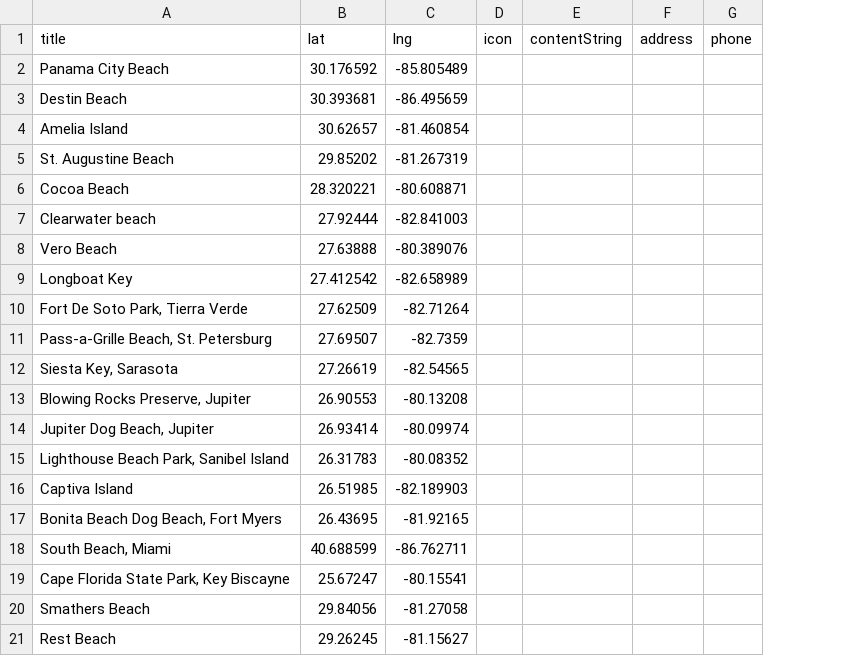
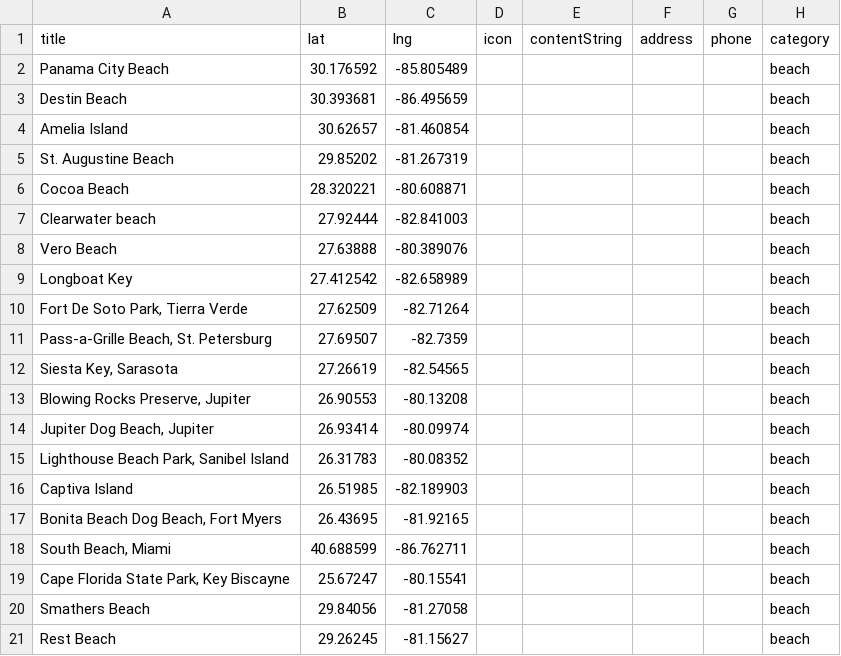
Before and after one commit to lamcnguyen89/Back-to-the-Basics, a CSV file: CSV/Beaches.csv, drawn as a sheet; the diff names each change by its address in the sheet, - before the commit and + after, or states it on an @@ line.

```diff
--- a/CSV/Beaches.csv
+++ b/CSV/Beaches.csv
+column H (category), rows 2-21: all beach
```
Also changed, not shown: CSV/Dispensaries.csv, CSV/NationalParks.csv, 4 other files.
